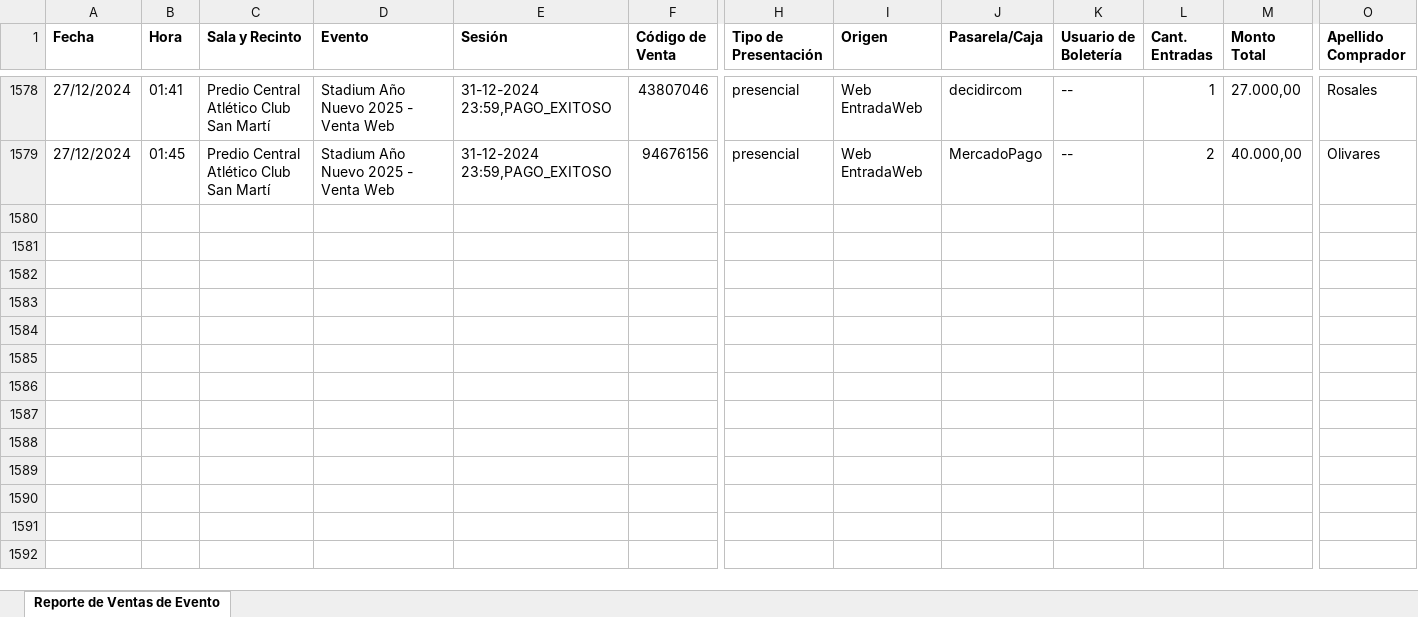
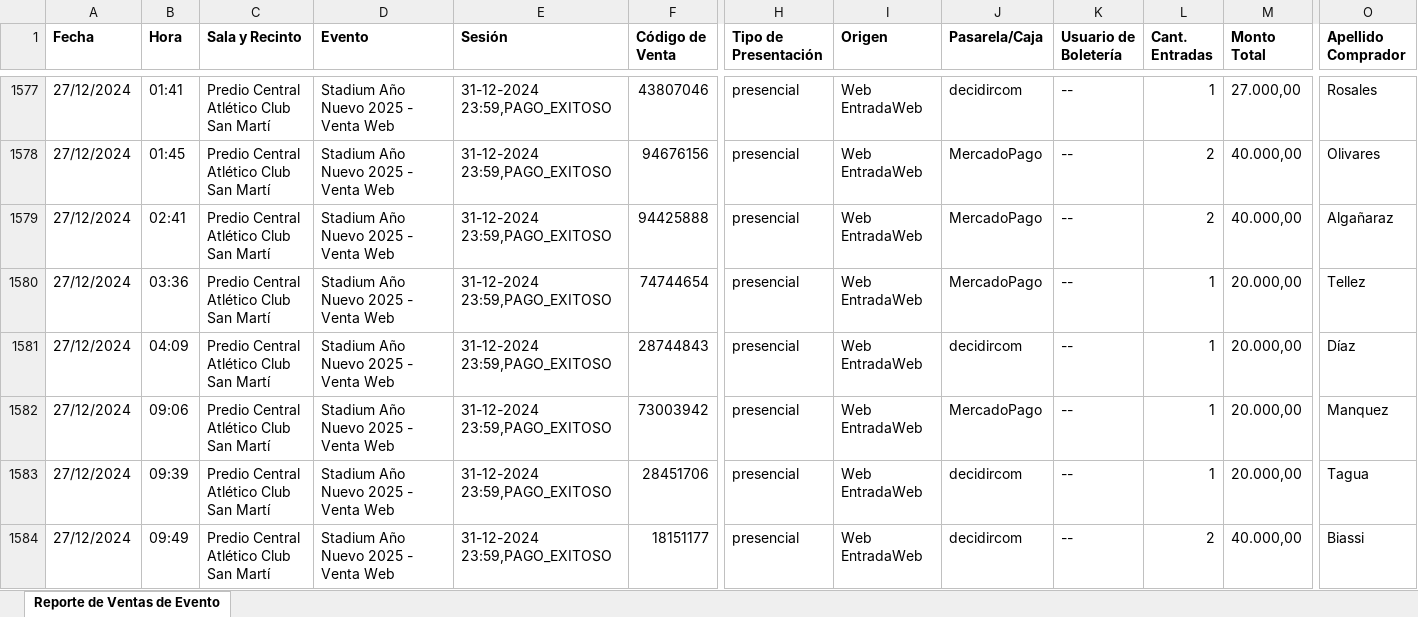
Before and after one commit to Cinerama32/canjes, an Excel workbook: public/web.xlsx, sheet Reporte de Ventas de Evento, drawn as a sheet; only a part is shown, gaps mark what is left out; values as stored, in another font and other column widths than the file's, no borders; rows hold the shown columns only; ↵ is a line break in a cell; the diff covers the shown part only; the diff names each change by its address in the sheet, - before the commit and + after, or states it on an @@ line.

Commit message:
Add files via upload

```diff
--- a/public/web.xlsx (sheet Reporte de Ventas de Evento)
+++ b/public/web.xlsx (sheet Reporte de Ventas de Evento)
+row 1579: 27/12/2024 | 02:41 | Predio Central ↵ Atlético Club San Martí | Stadium Año Nuevo 2025 - Venta Web | 31-12-2024 23:59,PAGO_EXITOSO | 94425888 | presencial | Web EntradaWeb | MercadoPago | -- | 2 | 40.000,00 | Algañaraz
+row 1580: 27/12/2024 | 03:36 | Predio Central ↵ Atlético Club San Martí | Stadium Año Nuevo 2025 - Venta Web | 31-12-2024 23:59,PAGO_EXITOSO | 74744654 | presencial | Web EntradaWeb | MercadoPago | -- | 1 | 20.000,00 | Tellez
+row 1581: 27/12/2024 | 04:09 | Predio Central ↵ Atlético Club San Martí | Stadium Año Nuevo 2025 - Venta Web | 31-12-2024 23:59,PAGO_EXITOSO | 28744843 | presencial | Web EntradaWeb | decidircom | -- | 1 | 20.000,00 | Díaz
+row 1582: 27/12/2024 | 09:06 | Predio Central ↵ Atlético Club San Martí | Stadium Año Nuevo 2025 - Venta Web | 31-12-2024 23:59,PAGO_EXITOSO | 73003942 | presencial | Web EntradaWeb | MercadoPago | -- | 1 | 20.000,00 | Manquez
+row 1583: 27/12/2024 | 09:39 | Predio Central ↵ Atlético Club San Martí | Stadium Año Nuevo 2025 - Venta Web | 31-12-2024 23:59,PAGO_EXITOSO | 28451706 | presencial | Web EntradaWeb | decidircom | -- | 1 | 20.000,00 | Tagua
+row 1584: 27/12/2024 | 09:49 | Predio Central ↵ Atlético Club San Martí | Stadium Año Nuevo 2025 - Venta Web | 31-12-2024 23:59,PAGO_EXITOSO | 18151177 | presencial | Web EntradaWeb | decidircom | -- | 2 | 40.000,00 | Biassi
```
Also changed, not shown: 5 added rows, 1 removed row and 1 edited cell elsewhere in this sheet.
